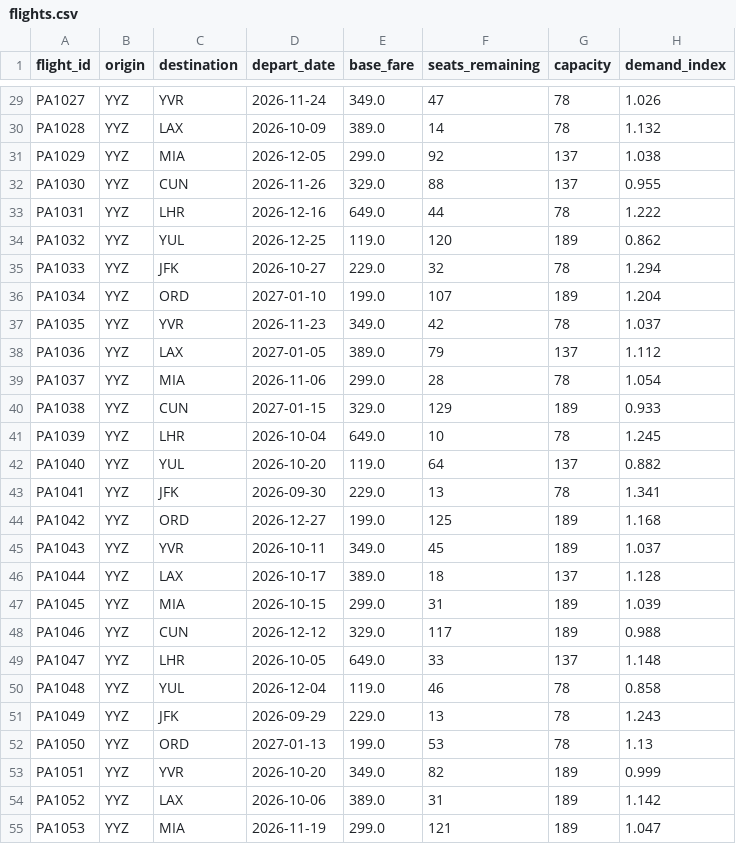
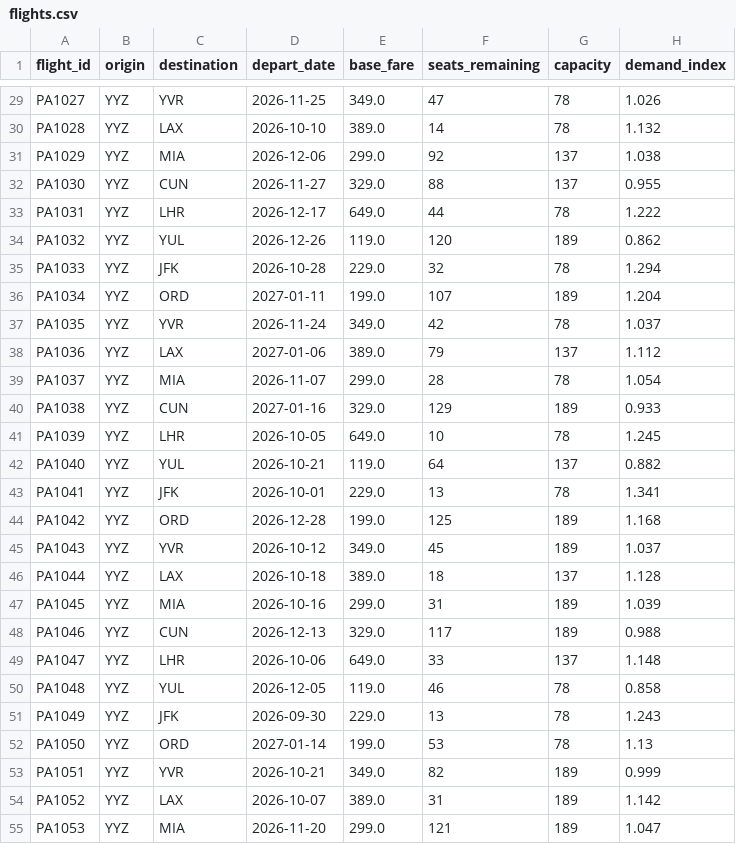
Before and after one commit to joyce0129/potter-airline-project, a CSV file: flights.csv, drawn as a sheet; only a part is shown, gaps mark what is left out; the diff covers the shown part only; the diff names each change by its address in the sheet, - before the commit and + after, or states it on an @@ line.

```diff
--- a/flights.csv
+++ b/flights.csv
-D29 (depart_date): 2026-11-24
+D29 (depart_date): 2026-11-25
-D30 (depart_date): 2026-10-09
+D30 (depart_date): 2026-10-10
-D31 (depart_date): 2026-12-05
+D31 (depart_date): 2026-12-06
-D32 (depart_date): 2026-11-26
+D32 (depart_date): 2026-11-27
-D33 (depart_date): 2026-12-16
+D33 (depart_date): 2026-12-17
-D34 (depart_date): 2026-12-25
+D34 (depart_date): 2026-12-26
-D35 (depart_date): 2026-10-27
+D35 (depart_date): 2026-10-28
-D36 (depart_date): 2027-01-10
+D36 (depart_date): 2027-01-11
-D37 (depart_date): 2026-11-23
+D37 (depart_date): 2026-11-24
-D38 (depart_date): 2027-01-05
+D38 (depart_date): 2027-01-06
-D39 (depart_date): 2026-11-06
+D39 (depart_date): 2026-11-07
-D40 (depart_date): 2027-01-15
+D40 (depart_date): 2027-01-16
-D41 (depart_date): 2026-10-04
+D41 (depart_date): 2026-10-05
-D42 (depart_date): 2026-10-20
+D42 (depart_date): 2026-10-21
-D43 (depart_date): 2026-09-30
+D43 (depart_date): 2026-10-01
-D44 (depart_date): 2026-12-27
+D44 (depart_date): 2026-12-28
-D45 (depart_date): 2026-10-11
+D45 (depart_date): 2026-10-12
-D46 (depart_date): 2026-10-17
+D46 (depart_date): 2026-10-18
-D47 (depart_date): 2026-10-15
+D47 (depart_date): 2026-10-16
-D48 (depart_date): 2026-12-12
+D48 (depart_date): 2026-12-13
-D49 (depart_date): 2026-10-05
+D49 (depart_date): 2026-10-06
-D50 (depart_date): 2026-12-04
+D50 (depart_date): 2026-12-05
-D51 (depart_date): 2026-09-29
+D51 (depart_date): 2026-09-30
-D52 (depart_date): 2027-01-13
+D52 (depart_date): 2027-01-14
-D53 (depart_date): 2026-10-20
+D53 (depart_date): 2026-10-21
-D54 (depart_date): 2026-10-06
+D54 (depart_date): 2026-10-07
-D55 (depart_date): 2026-11-19
+D55 (depart_date): 2026-11-20
```
Also changed, not shown: 73 edited cells elsewhere in this file, 1 other file.
